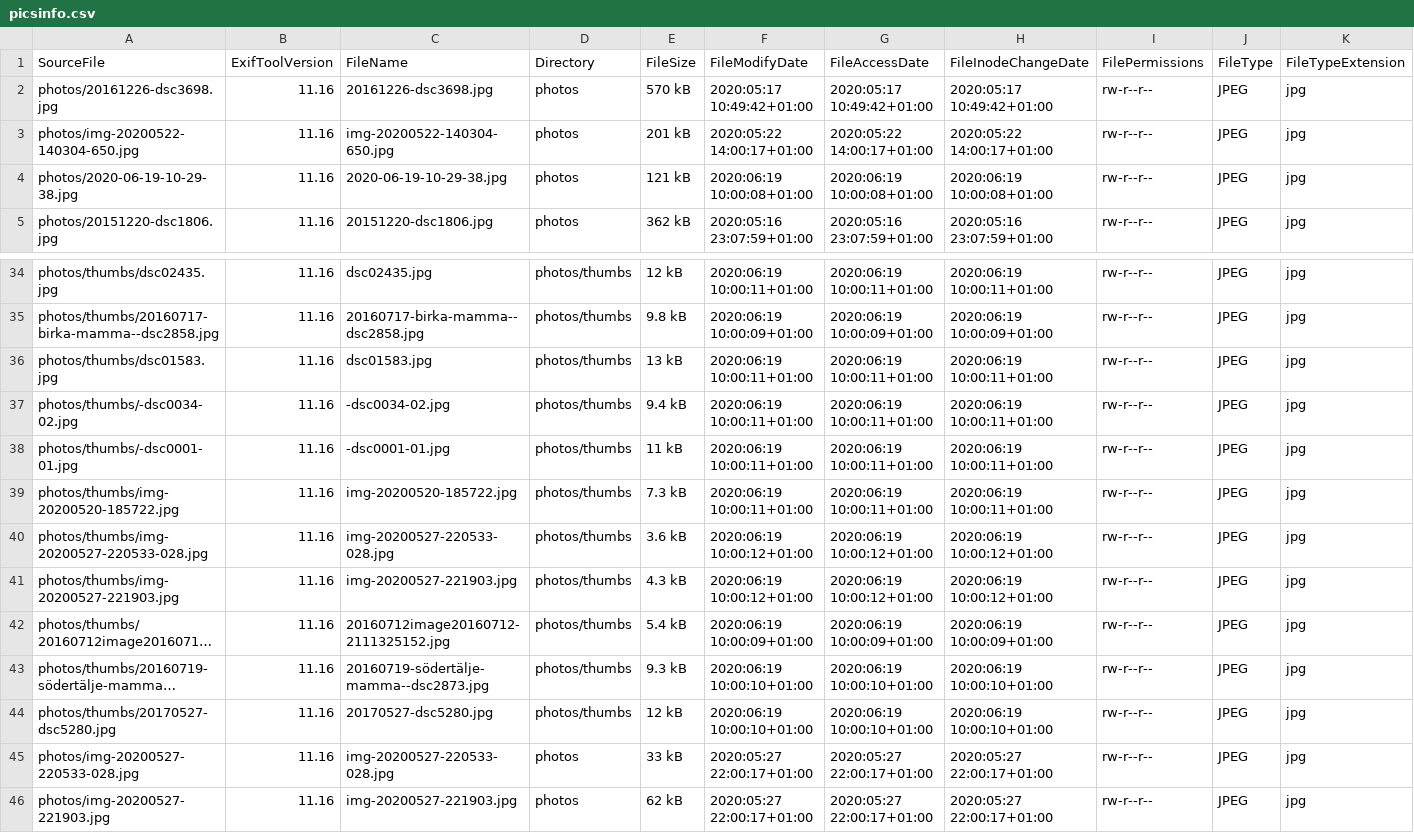
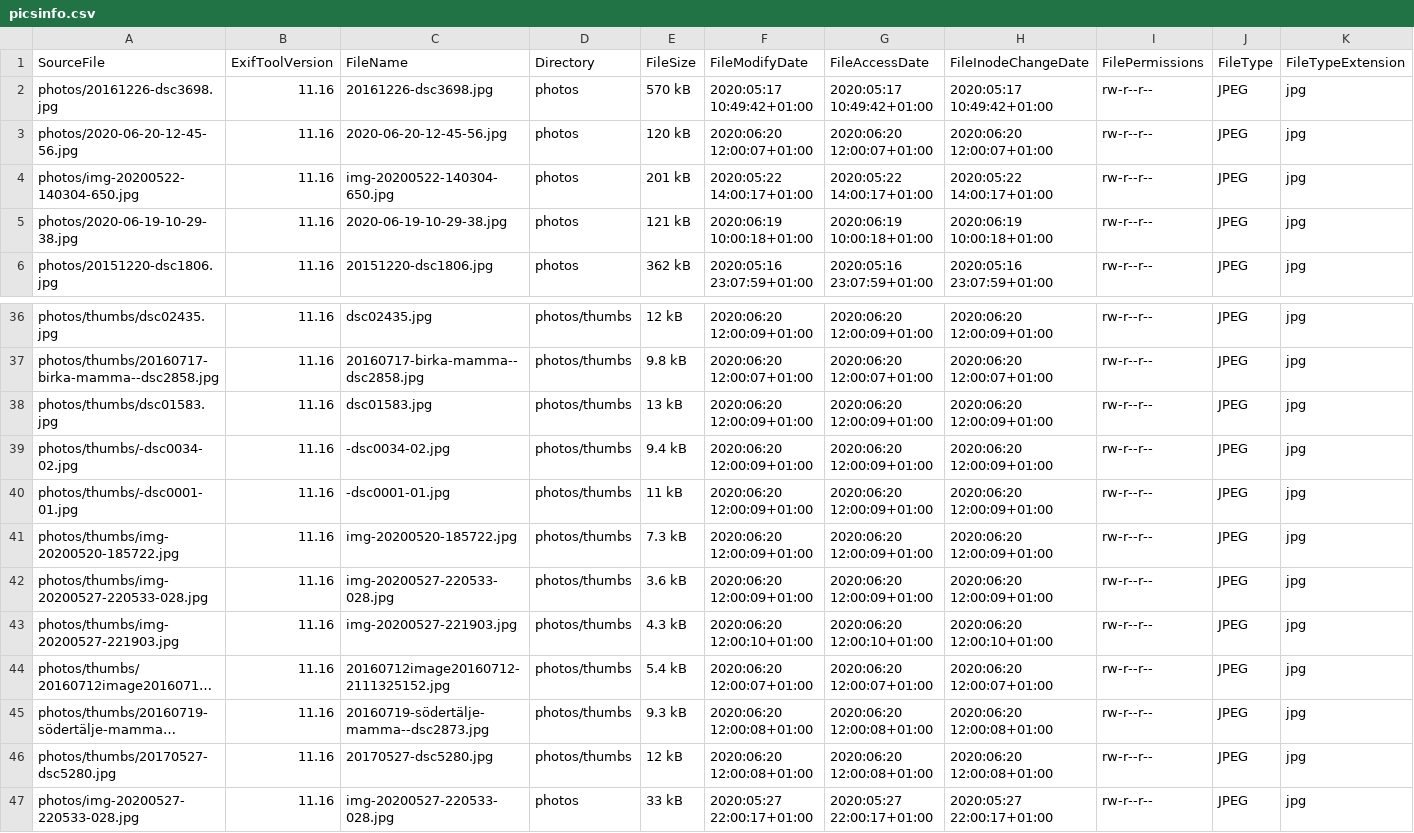
Before and after one commit to Sakrecoer/set.hallstrom, a CSV file: _data/picsinfo.csv, drawn as a sheet; only a part is shown, gaps mark what is left out; the shorter side is filled out with more unchanged rows; long unchanged cells end in …; addresses are those after the commit; rows hold the shown columns only; the diff covers the shown part only; the diff names each change by its address in the sheet, - before the commit and + after, or states it on an @@ line.

```diff
--- a/_data/picsinfo.csv
+++ b/_data/picsinfo.csv
+row 3: photos/2020-06-20-12-45-56.jpg | 11.16 | 2020-06-20-12-45-56.jpg | photos | 120 kB | 2020:06:20 12:00:07+01:00 | 2020:06:20 12:00:07+01:00 | 2020:06:20 12:00:07+01:00 | rw-r--r-- | JPEG | jpg
-F5 (FileModifyDate): 2020:06:19 10:00:08+01:00
+F5 (FileModifyDate): 2020:06:19 10:00:18+01:00
-G5 (FileAccessDate): 2020:06:19 10:00:08+01:00
+G5 (FileAccessDate): 2020:06:19 10:00:18+01:00
-H5 (FileInodeChangeDate): 2020:06:19 10:00:08+01:00
+H5 (FileInodeChangeDate): 2020:06:19 10:00:18+01:00
-F36 (FileModifyDate): 2020:06:19 10:00:11+01:00
+F36 (FileModifyDate): 2020:06:20 12:00:09+01:00
-G36 (FileAccessDate): 2020:06:19 10:00:11+01:00
+G36 (FileAccessDate): 2020:06:20 12:00:09+01:00
-H36 (FileInodeChangeDate): 2020:06:19 10:00:11+01:00
+H36 (FileInodeChangeDate): 2020:06:20 12:00:09+01:00
-F37 (FileModifyDate): 2020:06:19 10:00:09+01:00
+F37 (FileModifyDate): 2020:06:20 12:00:07+01:00
-G37 (FileAccessDate): 2020:06:19 10:00:09+01:00
+G37 (FileAccessDate): 2020:06:20 12:00:07+01:00
-H37 (FileInodeChangeDate): 2020:06:19 10:00:09+01:00
+H37 (FileInodeChangeDate): 2020:06:20 12:00:07+01:00
-F38:F41 (FileModifyDate): 2020:06:19 10:00:11+01:00
+F38:F41 (FileModifyDate): 2020:06:20 12:00:09+01:00
-G38:G41 (FileAccessDate): 2020:06:19 10:00:11+01:00
+G38:G41 (FileAccessDate): 2020:06:20 12:00:09+01:00
-H38:H41 (FileInodeChangeDate): 2020:06:19 10:00:11+01:00
+H38:H41 (FileInodeChangeDate): 2020:06:20 12:00:09+01:00
-F42 (FileModifyDate): 2020:06:19 10:00:12+01:00
+F42 (FileModifyDate): 2020:06:20 12:00:09+01:00
-G42 (FileAccessDate): 2020:06:19 10:00:12+01:00
+G42 (FileAccessDate): 2020:06:20 12:00:09+01:00
-H42 (FileInodeChangeDate): 2020:06:19 10:00:12+01:00
+H42 (FileInodeChangeDate): 2020:06:20 12:00:09+01:00
-F43 (FileModifyDate): 2020:06:19 10:00:12+01:00
+F43 (FileModifyDate): 2020:06:20 12:00:10+01:00
-G43 (FileAccessDate): 2020:06:19 10:00:12+01:00
+G43 (FileAccessDate): 2020:06:20 12:00:10+01:00
-H43 (FileInodeChangeDate): 2020:06:19 10:00:12+01:00
+H43 (FileInodeChangeDate): 2020:06:20 12:00:10+01:00
-F44 (FileModifyDate): 2020:06:19 10:00:09+01:00
+F44 (FileModifyDate): 2020:06:20 12:00:07+01:00
-G44 (FileAccessDate): 2020:06:19 10:00:09+01:00
+G44 (FileAccessDate): 2020:06:20 12:00:07+01:00
-H44 (FileInodeChangeDate): 2020:06:19 10:00:09+01:00
+H44 (FileInodeChangeDate): 2020:06:20 12:00:07+01:00
-F45:F46 (FileModifyDate): 2020:06:19 10:00:10+01:00
+F45:F46 (FileModifyDate): 2020:06:20 12:00:08+01:00
-G45:G46 (FileAccessDate): 2020:06:19 10:00:10+01:00
+G45:G46 (FileAccessDate): 2020:06:20 12:00:08+01:00
-H45:H46 (FileInodeChangeDate): 2020:06:19 10:00:10+01:00
+H45:H46 (FileInodeChangeDate): 2020:06:20 12:00:08+01:00
```
Also changed, not shown: 1 added row and 39 edited cells elsewhere in this file, 1 other file.
